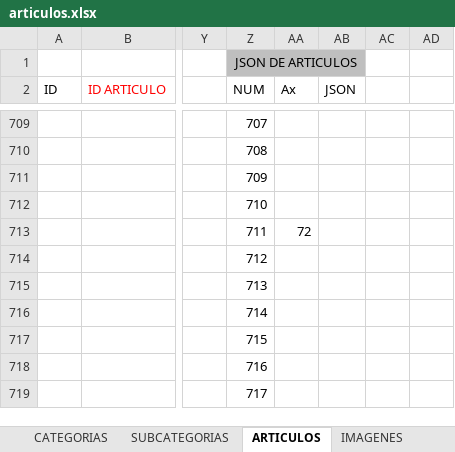
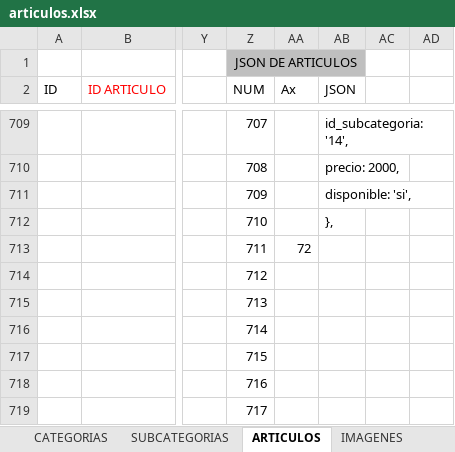
Before and after one commit to multicolorbazar/site, an Excel workbook: src/documents/articulos.xlsx, sheet ARTICULOS, drawn as a sheet; only a part is shown, gaps mark what is left out; values as stored, in another font and other column widths than the file's, no borders; conditional formats not drawn; the diff covers the shown part only; the diff names each change by its address in the sheet, - before the commit and + after, or states it on an @@ line.

```diff
--- a/src/documents/articulos.xlsx (sheet ARTICULOS)
+++ b/src/documents/articulos.xlsx (sheet ARTICULOS)
-AB709 (JSON): (empty)
+AB709 (JSON): id_subcategoria: '14',
-AB710 (JSON): (empty)
+AB710 (JSON): precio: 2000,
-AB711 (JSON): (empty)
+AB711 (JSON): disponible: 'si',
-AB712 (JSON): (empty)
+AB712 (JSON): },
```
Also changed, not shown: 3 added rows, 3 removed rows and 56 edited cells elsewhere in this sheet, sheet IMAGENES, 17 other files.
